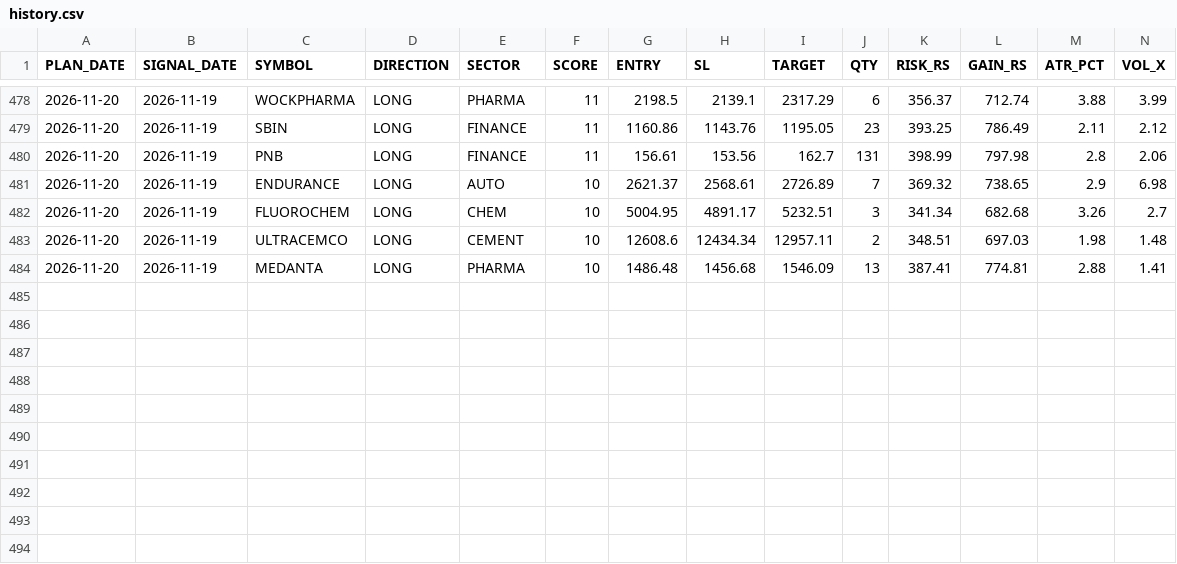
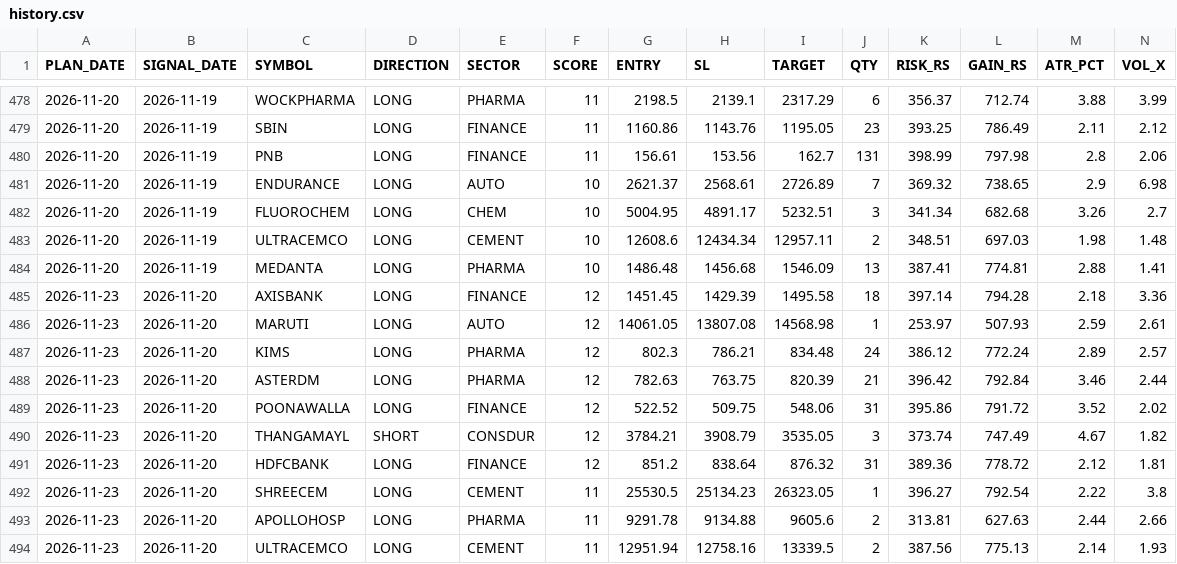
Before and after one commit to RajNexithon/intraday-picks, a CSV file: history.csv, drawn as a sheet; only a part is shown, gaps mark what is left out; rows hold the shown columns only; the diff names each change by its address in the sheet, - before the commit and + after, or states it on an @@ line.

```diff
--- a/history.csv
+++ b/history.csv
+row 485: 2026-11-23 | 2026-11-20 | AXISBANK | LONG | FINANCE | 12 | 1451.45 | 1429.39 | 1495.58 | 18 | 397.14 | 794.28 | 2.18 | 3.36
+row 486: 2026-11-23 | 2026-11-20 | MARUTI | LONG | AUTO | 12 | 14061.05 | 13807.08 | 14568.98 | 1 | 253.97 | 507.93 | 2.59 | 2.61
+row 487: 2026-11-23 | 2026-11-20 | KIMS | LONG | PHARMA | 12 | 802.3 | 786.21 | 834.48 | 24 | 386.12 | 772.24 | 2.89 | 2.57
+row 488: 2026-11-23 | 2026-11-20 | ASTERDM | LONG | PHARMA | 12 | 782.63 | 763.75 | 820.39 | 21 | 396.42 | 792.84 | 3.46 | 2.44
+row 489: 2026-11-23 | 2026-11-20 | POONAWALLA | LONG | FINANCE | 12 | 522.52 | 509.75 | 548.06 | 31 | 395.86 | 791.72 | 3.52 | 2.02
+row 490: 2026-11-23 | 2026-11-20 | THANGAMAYL | SHORT | CONSDUR | 12 | 3784.21 | 3908.79 | 3535.05 | 3 | 373.74 | 747.49 | 4.67 | 1.82
+row 491: 2026-11-23 | 2026-11-20 | HDFCBANK | LONG | FINANCE | 12 | 851.2 | 838.64 | 876.32 | 31 | 389.36 | 778.72 | 2.12 | 1.81
+row 492: 2026-11-23 | 2026-11-20 | SHREECEM | LONG | CEMENT | 11 | 25530.5 | 25134.23 | 26323.05 | 1 | 396.27 | 792.54 | 2.22 | 3.8
+row 493: 2026-11-23 | 2026-11-20 | APOLLOHOSP | LONG | PHARMA | 11 | 9291.78 | 9134.88 | 9605.6 | 2 | 313.81 | 627.63 | 2.44 | 2.66
+row 494: 2026-11-23 | 2026-11-20 | ULTRACEMCO | LONG | CEMENT | 11 | 12951.94 | 12758.16 | 13339.5 | 2 | 387.56 | 775.13 | 2.14 | 1.93
```
Also changed, not shown: picks.csv, 1 other file.
